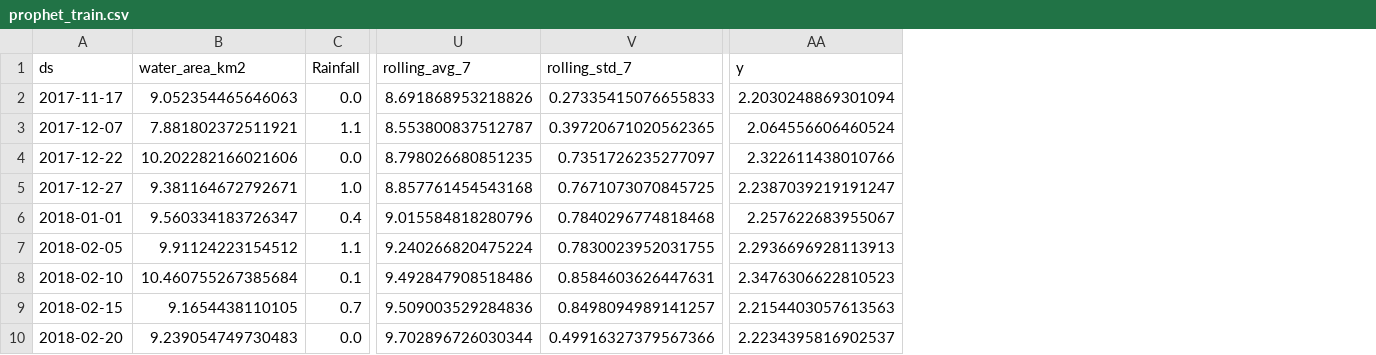
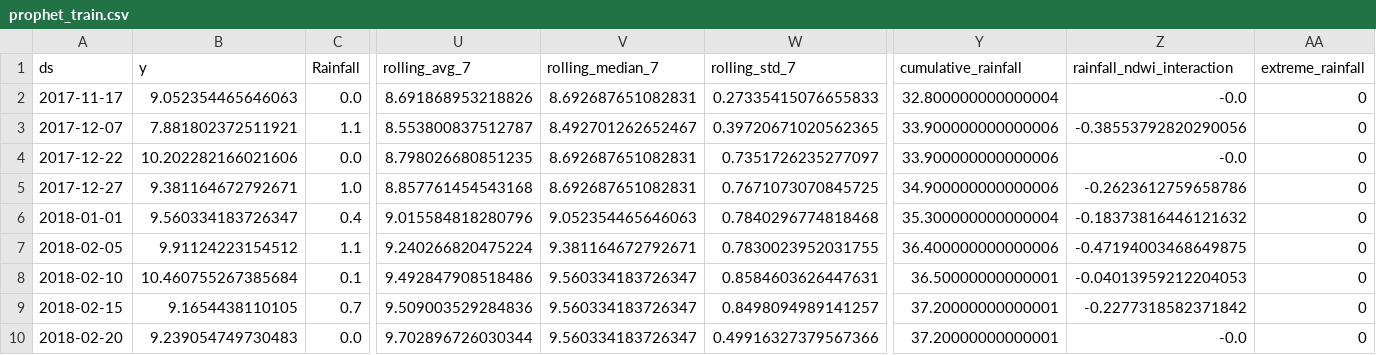
Before and after one commit to IT21174230/RiverInsight, a CSV file: Machine_Learning_Based_Simulation_Tool/Flood/prophet_train.csv, drawn as a sheet; only a part is shown, gaps mark what is left out; removed rows and columns are numbered as before the commit, all else as after; the diff names each change by its address in the sheet, - before the commit and + after, or states it on an @@ line.

```diff
--- a/Machine_Learning_Based_Simulation_Tool/Flood/prophet_train.csv
+++ b/Machine_Learning_Based_Simulation_Tool/Flood/prophet_train.csv
+column V (rolling_median_7), rows 2-10: 8.692687651082831 | 8.492701262652467 | 8.692687651082831 | 8.692687651082831 | 9.052354465646063 | 9.381164672792671 | 9.560334183726347 | 9.560334183726347 | 9.560334183726347
+column Y (cumulative_rainfall), rows 2-10: 32.800000000000004 | 33.900000000000006 | 33.900000000000006 | 34.900000000000006 | 35.300000000000004 | 36.400000000000006 | 36.50000000000001 | 37.20000000000001 | 37.20000000000001
+column Z (rainfall_ndwi_interaction), rows 2-10: -0.0 | -0.38553792820290056 | -0.0 | -0.2623612759658786 | -0.18373816446121632 | -0.47194003468649875 | -0.04013959212204053 | -0.2277318582371842 | -0.0
+column AA (extreme_rainfall), rows 2-10: all 0
-column AA (y), rows 2-10: 2.2030248869301094 | 2.064556606460524 | 2.322611438010766 | 2.2387039219191247 | 2.257622683955067 | 2.2936696928113913 | 2.3476306622810523 | 2.2154403057613563 | 2.2234395816902537
-B1: water_area_km2
+B1: y
```
Also changed, not shown: 5 other files.
